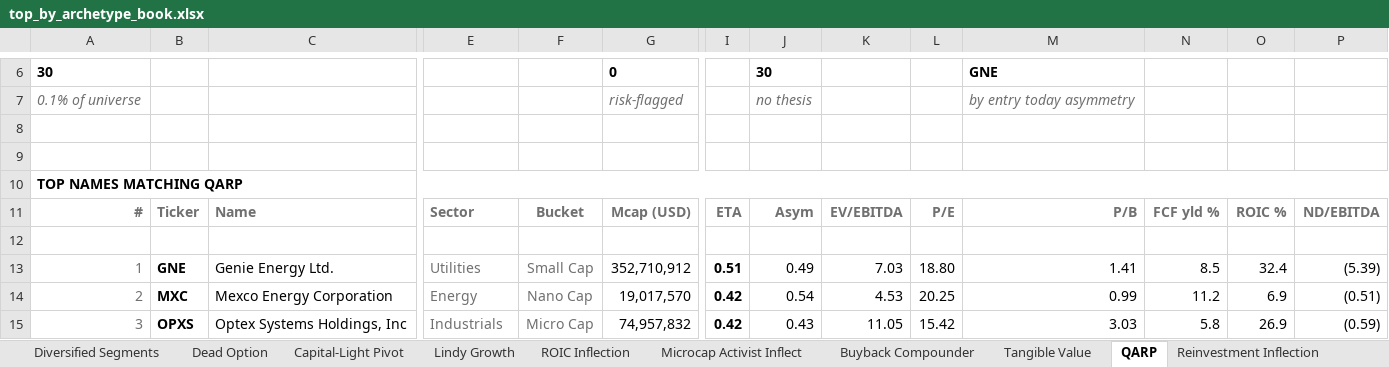
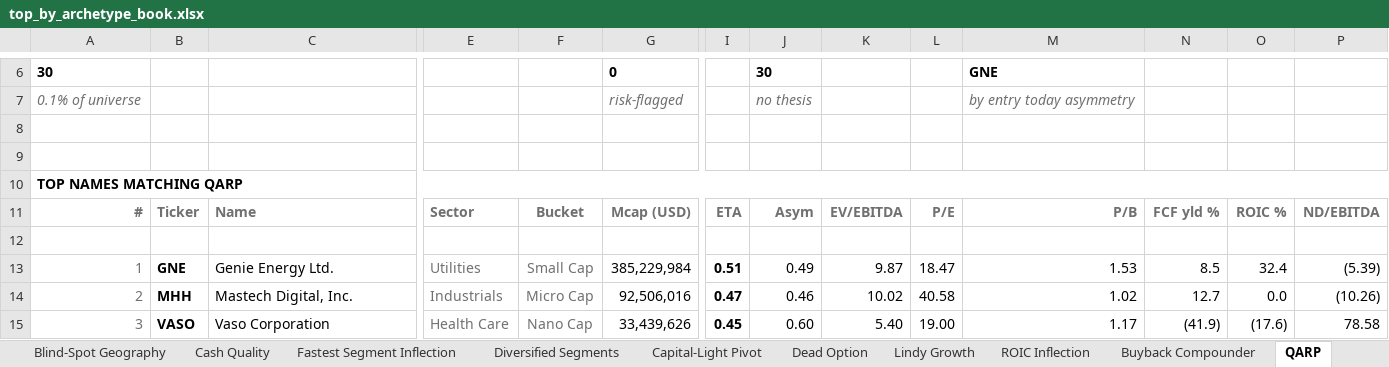
Before and after one commit to jupitersstring/cyclepapa, an Excel workbook: top_by_archetype_book.xlsx, sheet QARP, drawn as a sheet; only a part is shown, gaps mark what is left out; values as stored, in another font and other column widths than the file's, no borders; the diff covers the shown part only; the diff names each change by its address in the sheet, - before the commit and + after, or states it on an @@ line.

```diff
--- a/top_by_archetype_book.xlsx (sheet QARP)
+++ b/top_by_archetype_book.xlsx (sheet QARP)
@@ sheet tab order changed: Blind-Spot Geography | Cash Quality | Fastest Segment Inflection | Diversified Segments | Capital-Light Pivot | Dead Option | Lindy Growth | ROIC Inflection | Buyback Compounder | QARP @@
-G13: 352,710,912
+G13: 385,229,984
-K13: 7.03
+K13: 9.87
-L13: 18.80
+L13: 18.47
-M13: 1.41
+M13: 1.53
-B14: MXC
+B14: MHH
-C14: Mexco Energy Corporation
+C14: Mastech Digital, Inc.
-E14: Energy
+E14: Industrials
-F14: Nano Cap
+F14: Micro Cap
-G14: 19,017,570
+G14: 92,506,016
-I14: 0.42
+I14: 0.47
-J14: 0.54
+J14: 0.46
-K14: 4.53
+K14: 10.02
-L14: 20.25
+L14: 40.58
-M14: 0.99
+M14: 1.02
-N14: 11.2
+N14: 12.7
-O14: 6.9
+O14: 0.0
-P14: (0.51)
+P14: (10.26)
-B15: OPXS
+B15: VASO
-C15: Optex Systems Holdings, Inc
+C15: Vaso Corporation
-E15: Industrials
+E15: Health Care
-F15: Micro Cap
+F15: Nano Cap
-G15: 74,957,832
+G15: 33,439,626
-I15: 0.42
+I15: 0.45
-J15: 0.43
+J15: 0.60
-K15: 11.05
+K15: 5.40
-L15: 15.42
+L15: 19.00
-M15: 3.03
+M15: 1.17
-N15: 5.8
+N15: (41.9)
-O15: 26.9
+O15: (17.6)
-P15: (0.59)
+P15: 78.58
```
Also changed, not shown: 1 added row, 1 removed row and 283 edited cells elsewhere in this sheet, sheet Low-SBC Quality, sheet Concentrated Segments, sheet Dead Option, sheet Global Geographic Footprint, sheet ROIC Inflection, sheet Microcap Activist Inflect, 29 more sheets, asymmetry_harvard_workbook.xlsx, asymmetry_nms_book.xlsx, 12 other files.
